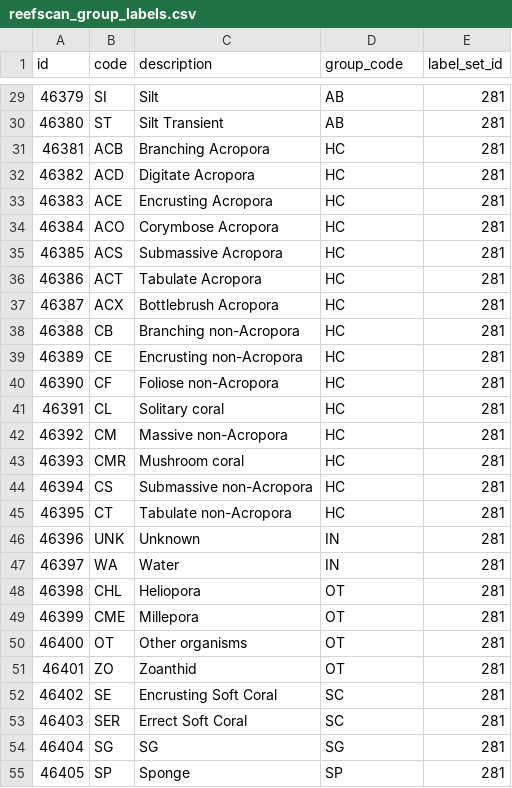
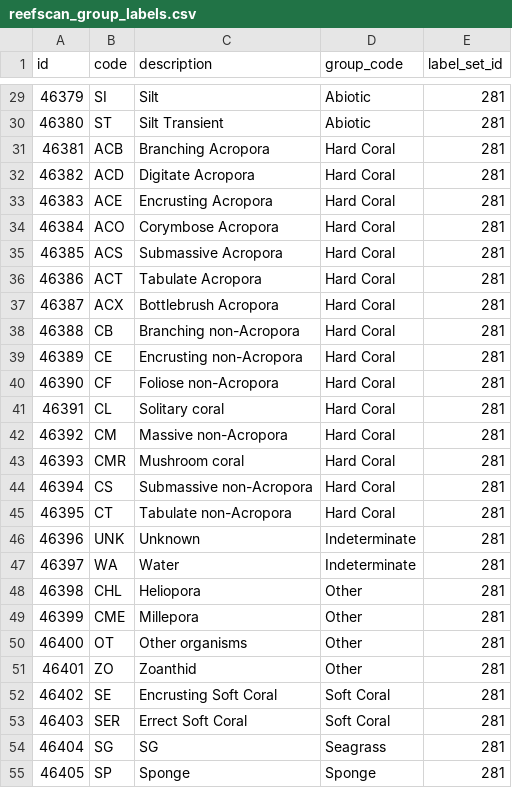
Before and after one commit to open-AIMS/reefscan_inference, a CSV file: inferencer/models/reefscan_group_labels.csv, drawn as a sheet; only a part is shown, gaps mark what is left out; the diff covers the shown part only.

```diff
--- a/inferencer/models/reefscan_group_labels.csv
+++ b/inferencer/models/reefscan_group_labels.csv
@@ -29,27 +29,27 @@
-46379,"SI","Silt","AB",281
-46380,"ST","Silt Transient","AB",281
-46381,"ACB","Branching Acropora","HC",281
-46382,"ACD","Digitate Acropora","HC",281
-46383,"ACE","Encrusting Acropora","HC",281
-46384,"ACO","Corymbose Acropora","HC",281
-46385,"ACS","Submassive Acropora","HC",281
-46386,"ACT","Tabulate Acropora","HC",281
-46387,"ACX","Bottlebrush Acropora","HC",281
-46388,"CB","Branching non-Acropora","HC",281
-46389,"CE","Encrusting non-Acropora","HC",281
-46390,"CF","Foliose non-Acropora","HC",281
-46391,"CL","Solitary coral","HC",281
-46392,"CM","Massive non-Acropora","HC",281
-46393,"CMR","Mushroom coral","HC",281
-46394,"CS","Submassive non-Acropora","HC",281
-46395,"CT","Tabulate non-Acropora","HC",281
-46396,"UNK","Unknown","IN",281
-46397,"WA","Water","IN",281
-46398,"CHL","Heliopora","OT",281
-46399,"CME","Millepora","OT",281
-46400,"OT","Other organisms","OT",281
-46401,"ZO","Zoanthid","OT",281
-46402,"SE","Encrusting Soft Coral","SC",281
-46403,"SER","Errect Soft Coral","SC",281
-46404,"SG","SG","SG",281
-46405,"SP","Sponge","SP",281
+46379,"SI","Silt","Abiotic",281
+46380,"ST","Silt Transient","Abiotic",281
+46381,"ACB","Branching Acropora","Hard Coral",281
+46382,"ACD","Digitate Acropora","Hard Coral",281
+46383,"ACE","Encrusting Acropora","Hard Coral",281
+46384,"ACO","Corymbose Acropora","Hard Coral",281
+46385,"ACS","Submassive Acropora","Hard Coral",281
+46386,"ACT","Tabulate Acropora","Hard Coral",281
+46387,"ACX","Bottlebrush Acropora","Hard Coral",281
+46388,"CB","Branching non-Acropora","Hard Coral",281
+46389,"CE","Encrusting non-Acropora","Hard Coral",281
+46390,"CF","Foliose non-Acropora","Hard Coral",281
+46391,"CL","Solitary coral","Hard Coral",281
+46392,"CM","Massive non-Acropora","Hard Coral",281
+46393,"CMR","Mushroom coral","Hard Coral",281
+46394,"CS","Submassive non-Acropora","Hard Coral",281
+46395,"CT","Tabulate non-Acropora","Hard Coral",281
+46396,"UNK","Unknown","Indeterminate",281
+46397,"WA","Water","Indeterminate",281
+46398,"CHL","Heliopora","Other",281
+46399,"CME","Millepora","Other",281
+46400,"OT","Other organisms","Other",281
+46401,"ZO","Zoanthid","Other",281
+46402,"SE","Encrusting Soft Coral","Soft Coral",281
+46403,"SER","Errect Soft Coral","Soft Coral",281
+46404,"SG","SG","Seagrass",281
+46405,"SP","Sponge","Sponge",281
```
Also changed, not shown: 44 edited cells elsewhere in this file, 3 other files.
